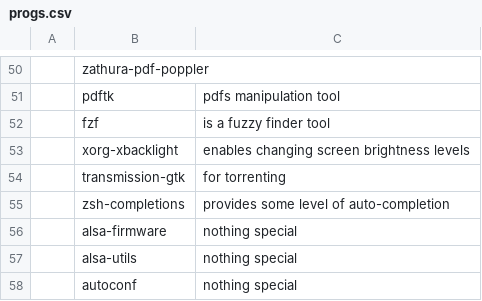
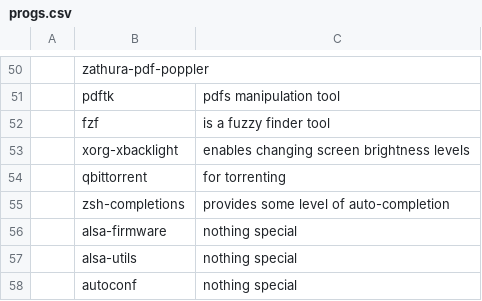
Before and after one commit to marcovannu/other, a CSV file: progs.csv, drawn as a sheet; only a part is shown, gaps mark what is left out; the diff names each change by its address in the sheet, - before the commit and + after, or states it on an @@ line.

Commit message:
Update progs.csv

```diff
--- a/progs.csv
+++ b/progs.csv
-B54: transmission-gtk
+B54: qbittorrent
```
